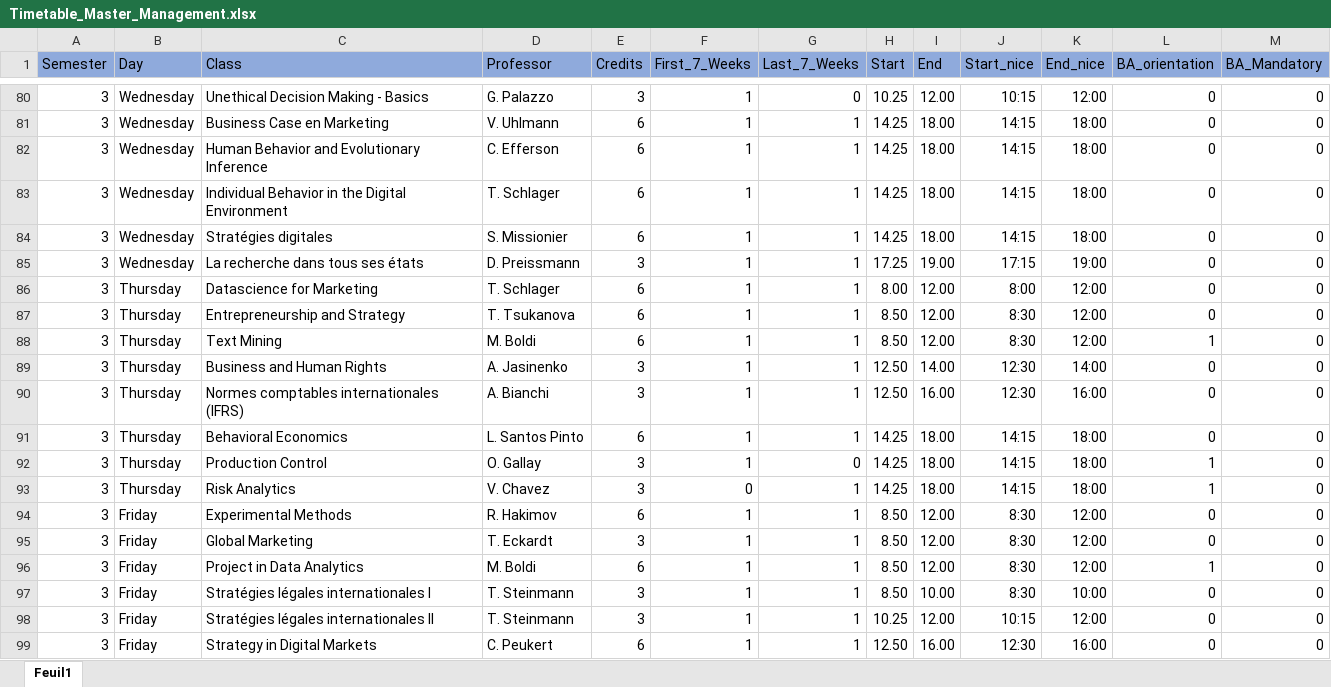
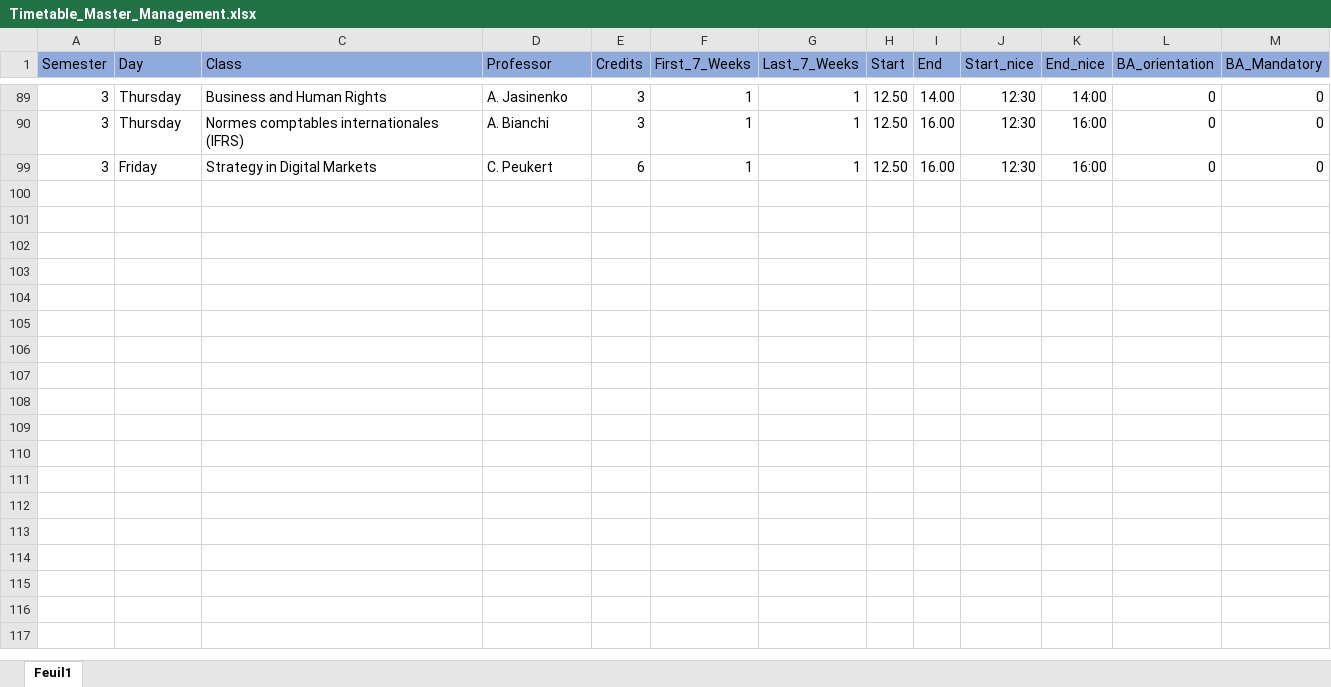
Before and after one commit to ptds2021/project--G2, an Excel workbook: inst/extdata/Timetable_Master_Management.xlsx, sheet Feuil1, drawn as a sheet; only a part is shown, gaps mark what is left out; values as stored, in another font and other column widths than the file's, no borders; the diff covers the shown part only; the diff names each change by its address in the sheet, - before the commit and + after, or states it on an @@ line.

Commit message:
Corrected mistake in table

```diff
--- a/inst/extdata/Timetable_Master_Management.xlsx (sheet Feuil1)
+++ b/inst/extdata/Timetable_Master_Management.xlsx (sheet Feuil1)
@@ row 80 hidden: 3 | Wednesday | Unethical Decision Making - Basics | G. Palazzo | 3 | 1 | 0 | 10.25 | 12.00 | 10:15 | 12:00 | 0 | 0 @@
@@ row 81 hidden: 3 | Wednesday | Business Case en Marketing | V. Uhlmann | 6 | 1 | 1 | 14.25 | 18.00 | 14:15 | 18:00 | 0 | 0 @@
@@ row 82 hidden: 3 | Wednesday | Human Behavior and Evolutionary Inference | C. Efferson | 6 | 1 | 1 | 14.25 | 18.00 | 14:15 | 18:00 | 0 | 0 @@
@@ row 83 hidden: 3 | Wednesday | Individual Behavior in the Digital Environment | T. Schlager | 6 | 1 | 1 | 14.25 | 18.00 | 14:15 | 18:00 | 0 | 0 @@
@@ row 84 hidden: 3 | Wednesday | Stratégies digitales | S. Missionier | 6 | 1 | 1 | 14.25 | 18.00 | 14:15 | 18:00 | 0 | 0 @@
@@ row 85 hidden: 3 | Wednesday | La recherche dans tous ses états | D. Preissmann | 3 | 1 | 1 | 17.25 | 19.00 | 17:15 | 19:00 | 0 | 0 @@
@@ row 86 hidden: 3 | Thursday | Datascience for Marketing | T. Schlager | 6 | 1 | 1 | 8.00 | 12.00 | 8:00 | 12:00 | 0 | 0 @@
@@ row 87 hidden: 3 | Thursday | Entrepreneurship and Strategy | T. Tsukanova | 6 | 1 | 1 | 8.50 | 12.00 | 8:30 | 12:00 | 0 | 0 @@
@@ row 88 hidden: 3 | Thursday | Text Mining | M. Boldi | 6 | 1 | 1 | 8.50 | 12.00 | 8:30 | 12:00 | 1 | 0 @@
@@ row 91 hidden: 3 | Thursday | Behavioral Economics | L. Santos Pinto | 6 | 1 | 1 | 14.25 | 18.00 | 14:15 | 18:00 | 0 | 0 @@
@@ row 92 hidden: 3 | Thursday | Production Control | O. Gallay | 3 | 1 | 0 | 14.25 | 18.00 | 14:15 | 18:00 | 1 | 0 @@
@@ row 93 hidden: 3 | Thursday | Risk Analytics | V. Chavez | 3 | 0 | 1 | 14.25 | 18.00 | 14:15 | 18:00 | 1 | 0 @@
@@ row 94 hidden: 3 | Friday | Experimental Methods | R. Hakimov | 6 | 1 | 1 | 8.50 | 12.00 | 8:30 | 12:00 | 0 | 0 @@
@@ row 95 hidden: 3 | Friday | Global Marketing | T. Eckardt | 3 | 1 | 1 | 8.50 | 12.00 | 8:30 | 12:00 | 0 | 0 @@
@@ row 96 hidden: 3 | Friday | Project in Data Analytics | M. Boldi | 6 | 1 | 1 | 8.50 | 12.00 | 8:30 | 12:00 | 1 | 0 @@
@@ row 97 hidden: 3 | Friday | Stratégies légales internationales I | T. Steinmann | 3 | 1 | 1 | 8.50 | 10.00 | 8:30 | 10:00 | 0 | 0 @@
@@ row 98 hidden: 3 | Friday | Stratégies légales internationales II | T. Steinmann | 3 | 1 | 1 | 10.25 | 12.00 | 10:15 | 12:00 | 0 | 0 @@
```
Also changed, not shown: 62 hidden or unhidden rows and 2 edited cells elsewhere in this sheet.
